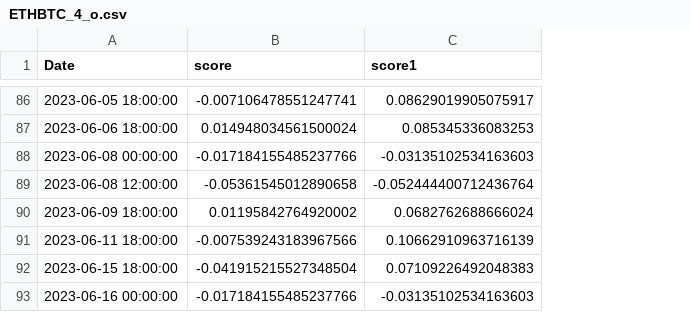
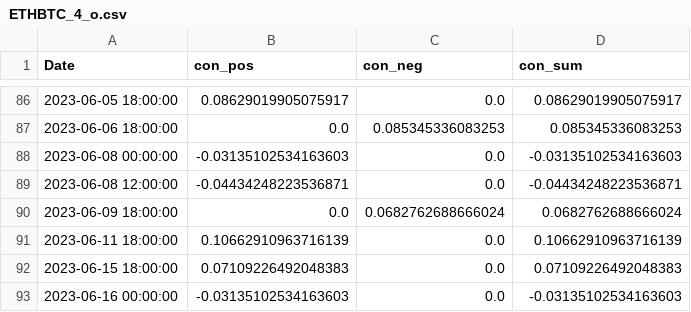
Before and after one commit to CRXIC/QuantConnect, a CSV file: crypto/ETHBTC/ETHBTC_4_o.csv, drawn as a sheet; only a part is shown, gaps mark what is left out; removed rows and columns are numbered as before the commit, all else as after; the diff covers the shown part only; the diff names each change by its address in the sheet, - before the commit and + after, or states it on an @@ line.

```diff
--- a/crypto/ETHBTC/ETHBTC_4_o.csv
+++ b/crypto/ETHBTC/ETHBTC_4_o.csv
-column B (score), rows 86-93: -0.007106478551247741 | 0.014948034561500024 | -0.017184155485237766 | -0.05361545012890658 | 0.01195842764920002 | -0.007539243183967566 | -0.041915215527348504 | -0.017184155485237766
+column B (con_pos), rows 86-93: 0.08629019905075917 | 0.0 | -0.03135102534163603 | -0.04434248223536871 | 0.0 | 0.10662910963716139 | 0.07109226492048383 | -0.03135102534163603
+column C (con_neg), rows 86-93: 0.0 | 0.085345336083253 | 0.0 | 0.0 | 0.0682762688666024 | 0.0 | 0.0 | 0.0
-D1: score1
+D1: con_sum
-D89 (con_sum): -0.052444400712436764
+D89 (con_sum): -0.04434248223536871
```
Also changed, not shown: 16 edited cells elsewhere in this file.
